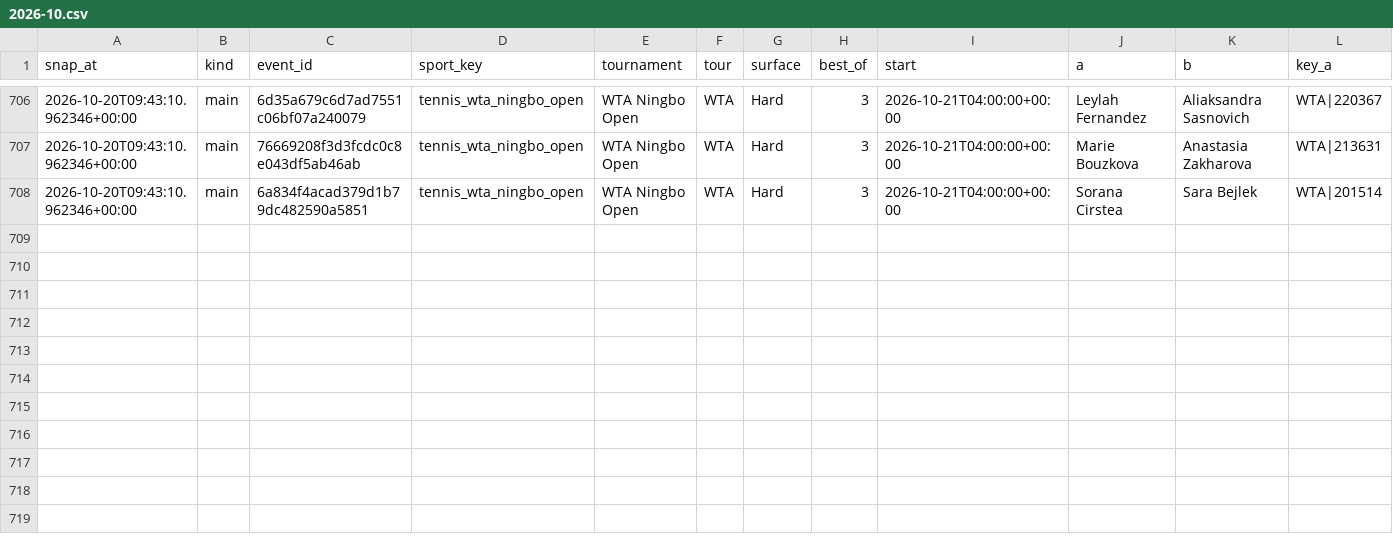
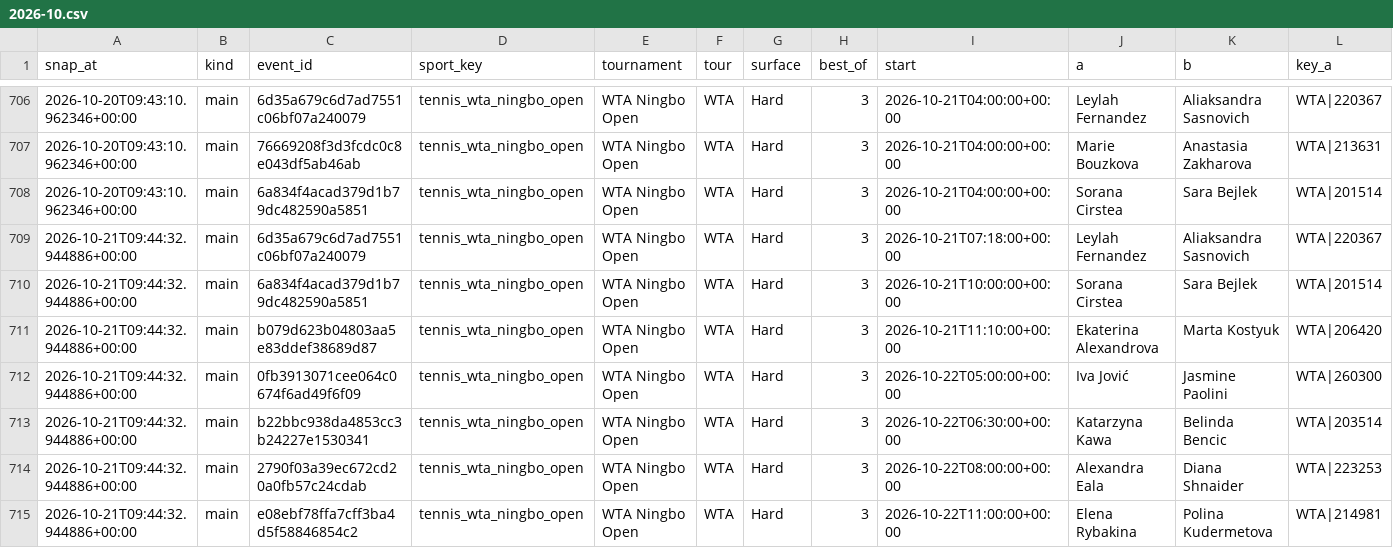
Before and after one commit to petermazgut10-del/tennis-predictor, a CSV file: state/odds/2026-10.csv, drawn as a sheet; only a part is shown, gaps mark what is left out; rows hold the shown columns only; the diff names each change by its address in the sheet, - before the commit and + after, or states it on an @@ line.

```diff
--- a/state/odds/2026-10.csv
+++ b/state/odds/2026-10.csv
+row 709: 2026-10-21T09:44:32.944886+00:00 | main | 6d35a679c6d7ad7551c06bf07a240079 | tennis_wta_ningbo_open | WTA Ningbo Open | WTA | Hard | 3 | 2026-10-21T07:18:00+00:00 | Leylah Fernandez | Aliaksandra Sasnovich | WTA|220367
+row 710: 2026-10-21T09:44:32.944886+00:00 | main | 6a834f4acad379d1b79dc482590a5851 | tennis_wta_ningbo_open | WTA Ningbo Open | WTA | Hard | 3 | 2026-10-21T10:00:00+00:00 | Sorana Cirstea | Sara Bejlek | WTA|201514
+row 711: 2026-10-21T09:44:32.944886+00:00 | main | b079d623b04803aa5e83ddef38689d87 | tennis_wta_ningbo_open | WTA Ningbo Open | WTA | Hard | 3 | 2026-10-21T11:10:00+00:00 | Ekaterina Alexandrova | Marta Kostyuk | WTA|206420
+row 712: 2026-10-21T09:44:32.944886+00:00 | main | 0fb3913071cee064c0674f6ad49f6f09 | tennis_wta_ningbo_open | WTA Ningbo Open | WTA | Hard | 3 | 2026-10-22T05:00:00+00:00 | Iva Jović | Jasmine Paolini | WTA|260300
+row 713: 2026-10-21T09:44:32.944886+00:00 | main | b22bbc938da4853cc3b24227e1530341 | tennis_wta_ningbo_open | WTA Ningbo Open | WTA | Hard | 3 | 2026-10-22T06:30:00+00:00 | Katarzyna Kawa | Belinda Bencic | WTA|203514
+row 714: 2026-10-21T09:44:32.944886+00:00 | main | 2790f03a39ec672cd20a0fb57c24cdab | tennis_wta_ningbo_open | WTA Ningbo Open | WTA | Hard | 3 | 2026-10-22T08:00:00+00:00 | Alexandra Eala | Diana Shnaider | WTA|223253
+row 715: 2026-10-21T09:44:32.944886+00:00 | main | e08ebf78ffa7cff3ba4d5f58846854c2 | tennis_wta_ningbo_open | WTA Ningbo Open | WTA | Hard | 3 | 2026-10-22T11:00:00+00:00 | Elena Rybakina | Polina Kudermetova | WTA|214981
```
Also changed, not shown: state/bet_log.csv, 5 other files.
